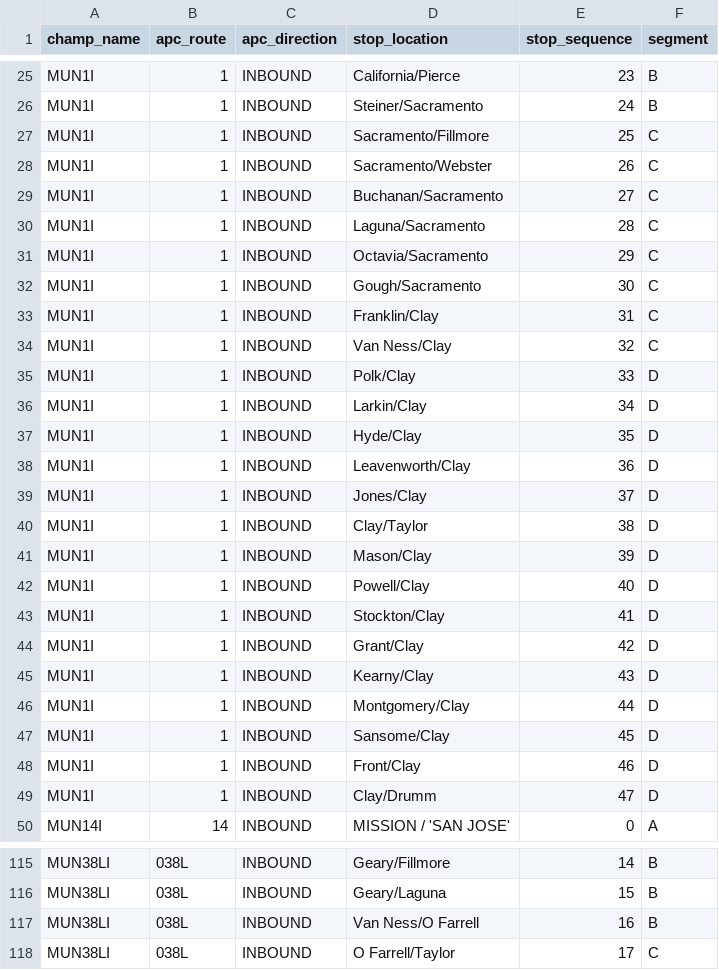
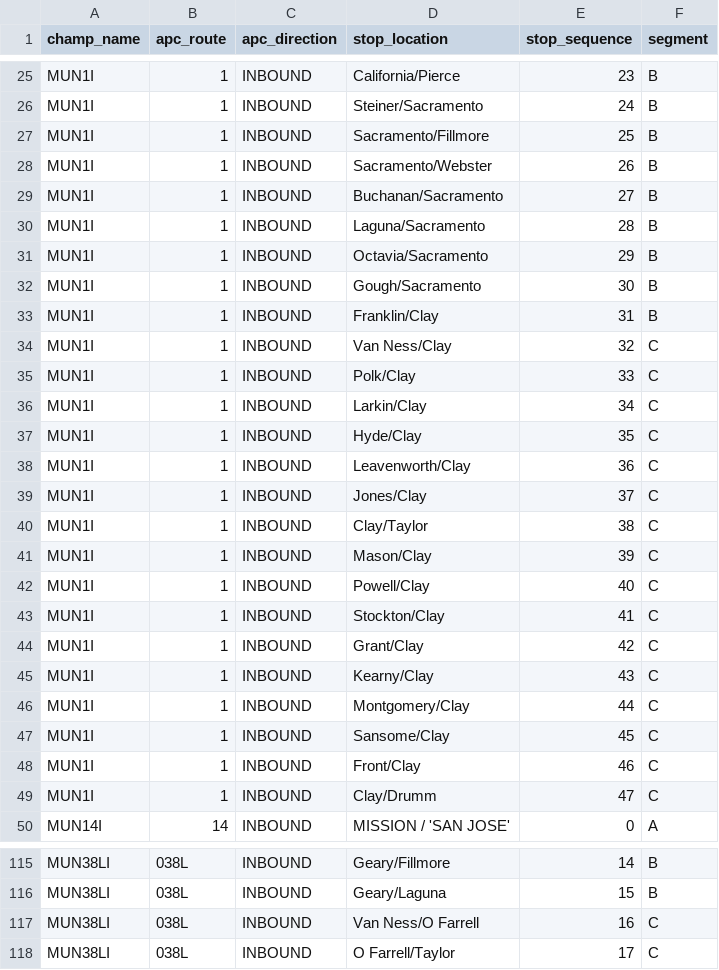
Before and after one commit to BayAreaMetro/transit-passenger-surveys, a CSV file: travel-model-priors/muni-champ-segments-database.csv, drawn as a sheet; only a part is shown, gaps mark what is left out; the diff covers the shown part only.

```diff
--- a/travel-model-priors/muni-champ-segments-database.csv
+++ b/travel-model-priors/muni-champ-segments-database.csv
@@ -26,25 +26,25 @@ MUN1I,1,INBOUND,California/Pierce,23,B
 MUN1I,1,INBOUND,Steiner/Sacramento,24,B
-MUN1I,1,INBOUND,Sacramento/Fillmore,25,C
-MUN1I,1,INBOUND,Sacramento/Webster,26,C
-MUN1I,1,INBOUND,Buchanan/Sacramento,27,C
-MUN1I,1,INBOUND,Laguna/Sacramento,28,C
-MUN1I,1,INBOUND,Octavia/Sacramento,29,C
-MUN1I,1,INBOUND,Gough/Sacramento,30,C
-MUN1I,1,INBOUND,Franklin/Clay,31,C
+MUN1I,1,INBOUND,Sacramento/Fillmore,25,B
+MUN1I,1,INBOUND,Sacramento/Webster,26,B
+MUN1I,1,INBOUND,Buchanan/Sacramento,27,B
+MUN1I,1,INBOUND,Laguna/Sacramento,28,B
+MUN1I,1,INBOUND,Octavia/Sacramento,29,B
+MUN1I,1,INBOUND,Gough/Sacramento,30,B
+MUN1I,1,INBOUND,Franklin/Clay,31,B
 MUN1I,1,INBOUND,Van Ness/Clay,32,C
-MUN1I,1,INBOUND,Polk/Clay,33,D
-MUN1I,1,INBOUND,Larkin/Clay,34,D
-MUN1I,1,INBOUND,Hyde/Clay,35,D
-MUN1I,1,INBOUND,Leavenworth/Clay,36,D
-MUN1I,1,INBOUND,Jones/Clay,37,D
-MUN1I,1,INBOUND,Clay/Taylor,38,D
-MUN1I,1,INBOUND,Mason/Clay,39,D
-MUN1I,1,INBOUND,Powell/Clay,40,D
-MUN1I,1,INBOUND,Stockton/Clay,41,D
-MUN1I,1,INBOUND,Grant/Clay,42,D
-MUN1I,1,INBOUND,Kearny/Clay,43,D
-MUN1I,1,INBOUND,Montgomery/Clay,44,D
-MUN1I,1,INBOUND,Sansome/Clay,45,D
-MUN1I,1,INBOUND,Front/Clay,46,D
-MUN1I,1,INBOUND,Clay/Drumm,47,D
+MUN1I,1,INBOUND,Polk/Clay,33,C
+MUN1I,1,INBOUND,Larkin/Clay,34,C
+MUN1I,1,INBOUND,Hyde/Clay,35,C
+MUN1I,1,INBOUND,Leavenworth/Clay,36,C
+MUN1I,1,INBOUND,Jones/Clay,37,C
+MUN1I,1,INBOUND,Clay/Taylor,38,C
+MUN1I,1,INBOUND,Mason/Clay,39,C
+MUN1I,1,INBOUND,Powell/Clay,40,C
+MUN1I,1,INBOUND,Stockton/Clay,41,C
+MUN1I,1,INBOUND,Grant/Clay,42,C
+MUN1I,1,INBOUND,Kearny/Clay,43,C
+MUN1I,1,INBOUND,Montgomery/Clay,44,C
+MUN1I,1,INBOUND,Sansome/Clay,45,C
+MUN1I,1,INBOUND,Front/Clay,46,C
+MUN1I,1,INBOUND,Clay/Drumm,47,C
 MUN14I,14,INBOUND,MISSION / 'SAN JOSE',0,A
@@ -116,3 +116,3 @@ MUN38LI,038L,INBOUND,Geary/Fillmore,14,B
 MUN38LI,038L,INBOUND,Geary/Laguna,15,B
-MUN38LI,038L,INBOUND,Van Ness/O Farrell,16,B
+MUN38LI,038L,INBOUND,Van Ness/O Farrell,16,C
 MUN38LI,038L,INBOUND,O Farrell/Taylor,17,C
```
Also changed, not shown: 31 edited cells elsewhere in this file, travel-model-priors/muni-apc-segments-database.csv, 1 other file.
